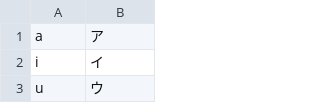
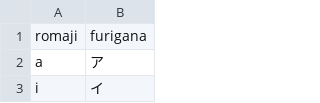
Before and after one commit to kpnn0100/japanese_learning_tool, a CSV file: resource/katakana.csv, drawn as a sheet; only a part is shown; the shorter side is filled out with more unchanged rows.

```diff
--- a/resource/katakana.csv
+++ b/resource/katakana.csv
@@ -1 +1,2 @@
+romaji,furigana
 a,ア
```
Also changed, not shown: 4 other files.
